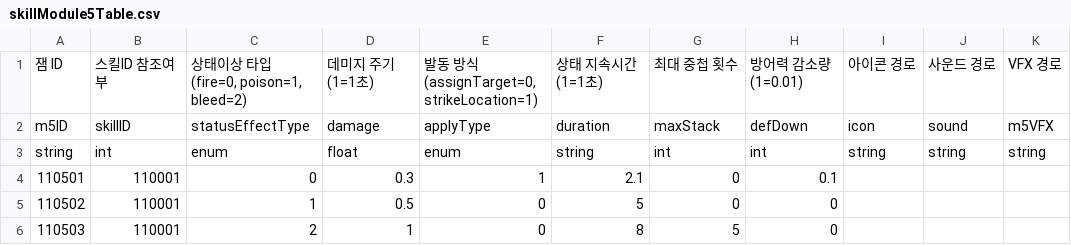
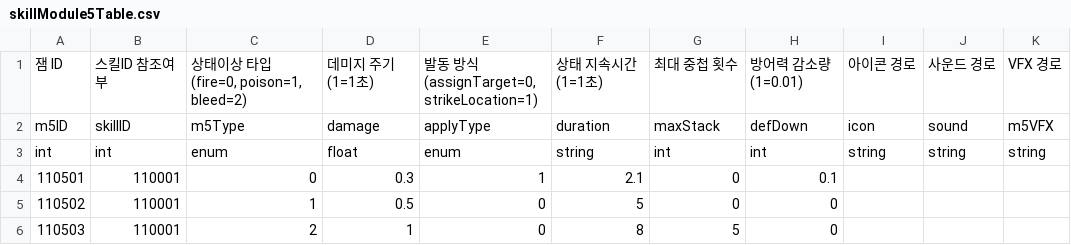
Before and after one commit to GodKong2431/Memorium, a CSV file: Assets/04. CSV/Skill/skillModule5Table.csv, drawn as a sheet; only a part is shown; the diff names each change by its address in the sheet, - before the commit and + after, or states it on an @@ line.

```diff
--- a/Assets/04. CSV/Skill/skillModule5Table.csv
+++ b/Assets/04. CSV/Skill/skillModule5Table.csv
-C2: statusEffectType
+C2: m5Type
-A3: string
+A3: int
```
Also changed, not shown: 15 other files.
